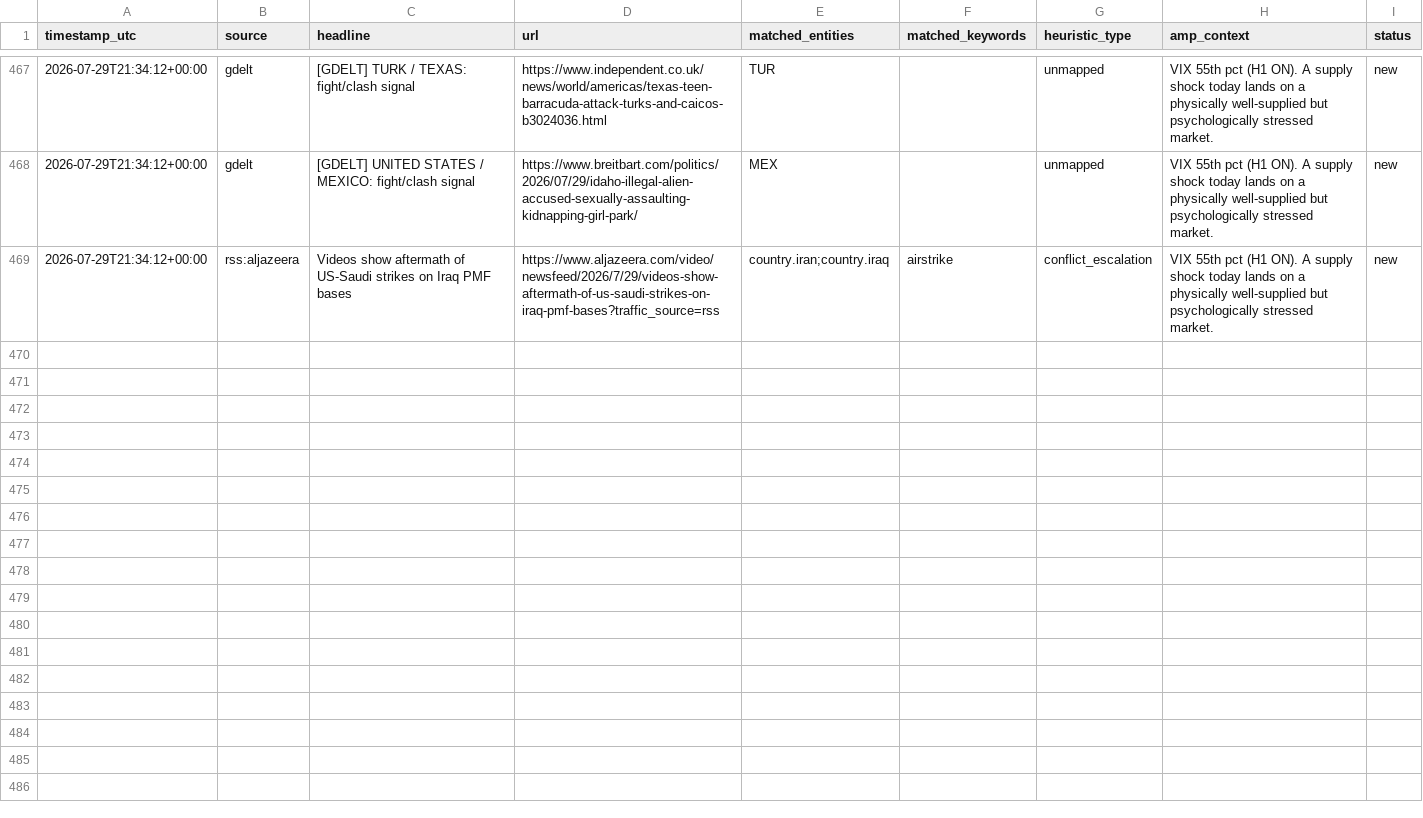
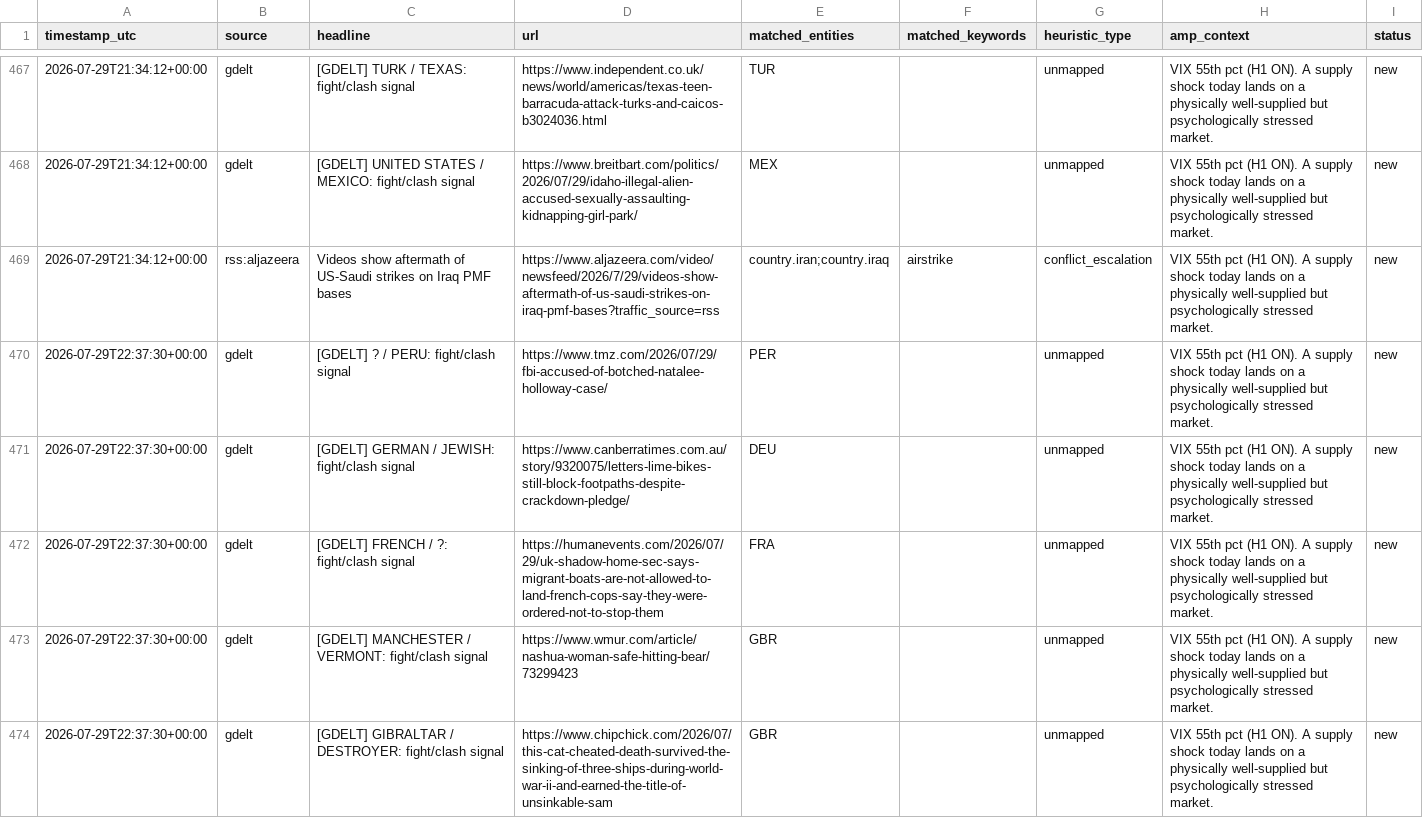
Before and after one commit to josephdelany/ripple-engine, a CSV file: data/alert_queue.csv, drawn as a sheet; only a part is shown, gaps mark what is left out; the diff covers the shown part only; the diff names each change by its address in the sheet, - before the commit and + after, or states it on an @@ line.

```diff
--- a/data/alert_queue.csv
+++ b/data/alert_queue.csv
+row 470: 2026-07-29T22:37:30+00:00 | gdelt | [GDELT] ? / PERU: fight/clash signal | https://www.tmz.com/2026/07/29/fbi-accused-of-botched-natalee-holloway-case/ | PER |  | unmapped | VIX 55th pct (H1 ON). A supply shock today lands on a physically well-supplied but psychologically stressed market. | new
+row 471: 2026-07-29T22:37:30+00:00 | gdelt | [GDELT] GERMAN / JEWISH: fight/clash signal | https://www.canberratimes.com.au/story/9320075/letters-lime-bikes-still-block-footpaths-despite-crackdown-pledge/ | DEU |  | unmapped | VIX 55th pct (H1 ON). A supply shock today lands on a physically well-supplied but psychologically stressed market. | new
+row 472: 2026-07-29T22:37:30+00:00 | gdelt | [GDELT] FRENCH / ?: fight/clash signal | https://humanevents.com/2026/07/29/uk-shadow-home-sec-says-migrant-boats-are-not-allowed-to-land-french-cops-say-they-were-ordered-not-to-stop-them | FRA |  | unmapped | VIX 55th pct (H1 ON). A supply shock today lands on a physically well-supplied but psychologically stressed market. | new
+row 473: 2026-07-29T22:37:30+00:00 | gdelt | [GDELT] MANCHESTER / VERMONT: fight/clash signal | https://www.wmur.com/article/nashua-woman-safe-hitting-bear/73299423 | GBR |  | unmapped | VIX 55th pct (H1 ON). A supply shock today lands on a physically well-supplied but psychologically stressed market. | new
+row 474: 2026-07-29T22:37:30+00:00 | gdelt | [GDELT] GIBRALTAR / DESTROYER: fight/clash signal | https://www.chipchick.com/2026/07/this-cat-cheated-death-survived-the-sinking-of-three-ships-during-world-war-ii-and-earned-the-title-of-unsinkable-sam | GBR |  | unmapped | VIX 55th pct (H1 ON). A supply shock today lands on a physically well-supplied but psychologically stressed market. | new
```
Also changed, not shown: 4 added rows elsewhere in this file, data/state/situation_log.csv, 1 other file.
